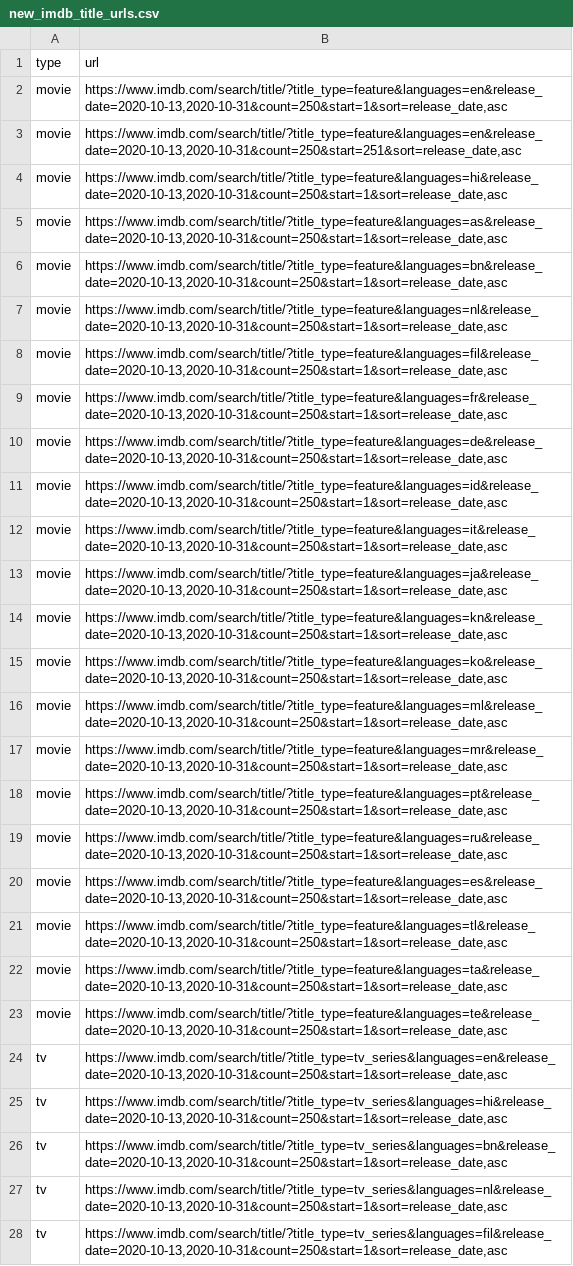
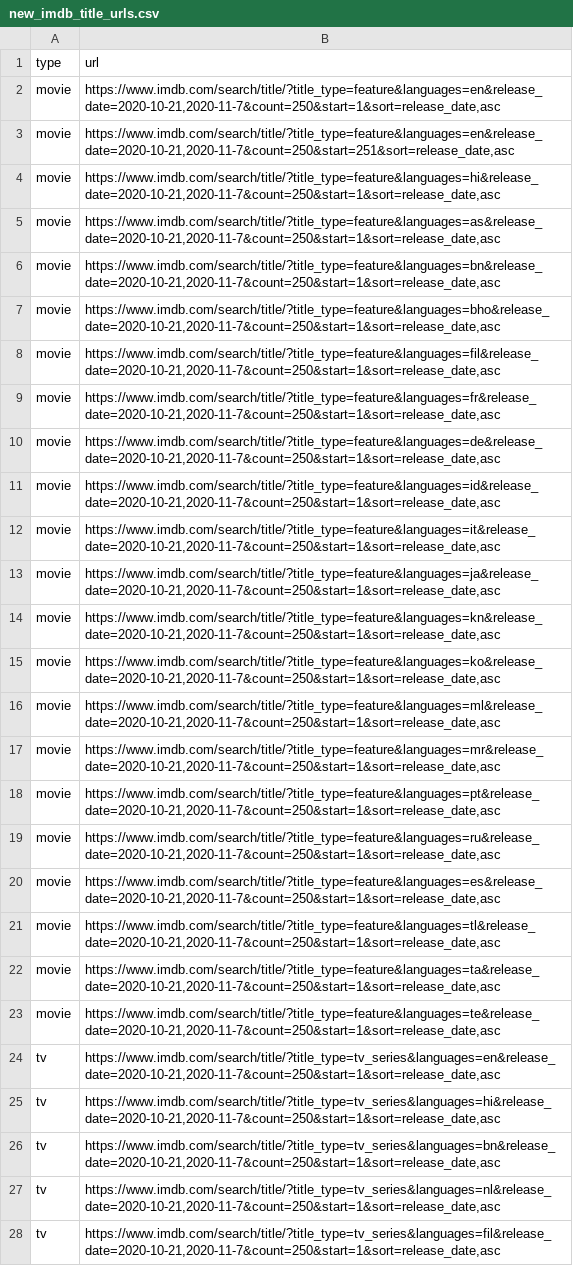
Before and after one commit to flibo-tech/data_pipelines, a CSV file: scraping_utilities/new_imdb_title_urls.csv, drawn as a sheet; only a part is shown; the diff covers the shown part only; the diff names each change by its address in the sheet, - before the commit and + after, or states it on an @@ line.

Commit message:
scraping new data

```diff
--- a/scraping_utilities/new_imdb_title_urls.csv
+++ b/scraping_utilities/new_imdb_title_urls.csv
-B2 (url): https://www.imdb.com/search/title/?title_type=feature&languages=en&release_date=2020-10-13,2020-10-31&count=250&start=1&sort=release_date,asc
+B2 (url): https://www.imdb.com/search/title/?title_type=feature&languages=en&release_date=2020-10-21,2020-11-7&count=250&start=1&sort=release_date,asc
-B3 (url): https://www.imdb.com/search/title/?title_type=feature&languages=en&release_date=2020-10-13,2020-10-31&count=250&start=251&sort=release_date,asc
+B3 (url): https://www.imdb.com/search/title/?title_type=feature&languages=en&release_date=2020-10-21,2020-11-7&count=250&start=251&sort=release_date,asc
-B4 (url): https://www.imdb.com/search/title/?title_type=feature&languages=hi&release_date=2020-10-13,2020-10-31&count=250&start=1&sort=release_date,asc
+B4 (url): https://www.imdb.com/search/title/?title_type=feature&languages=hi&release_date=2020-10-21,2020-11-7&count=250&start=1&sort=release_date,asc
-B5 (url): https://www.imdb.com/search/title/?title_type=feature&languages=as&release_date=2020-10-13,2020-10-31&count=250&start=1&sort=release_date,asc
+B5 (url): https://www.imdb.com/search/title/?title_type=feature&languages=as&release_date=2020-10-21,2020-11-7&count=250&start=1&sort=release_date,asc
-B6 (url): https://www.imdb.com/search/title/?title_type=feature&languages=bn&release_date=2020-10-13,2020-10-31&count=250&start=1&sort=release_date,asc
+B6 (url): https://www.imdb.com/search/title/?title_type=feature&languages=bn&release_date=2020-10-21,2020-11-7&count=250&start=1&sort=release_date,asc
-B7 (url): https://www.imdb.com/search/title/?title_type=feature&languages=nl&release_date=2020-10-13,2020-10-31&count=250&start=1&sort=release_date,asc
+B7 (url): https://www.imdb.com/search/title/?title_type=feature&languages=bho&release_date=2020-10-21,2020-11-7&count=250&start=1&sort=release_date,asc
-B8 (url): https://www.imdb.com/search/title/?title_type=feature&languages=fil&release_date=2020-10-13,2020-10-31&count=250&start=1&sort=release_date,asc
+B8 (url): https://www.imdb.com/search/title/?title_type=feature&languages=fil&release_date=2020-10-21,2020-11-7&count=250&start=1&sort=release_date,asc
-B9 (url): https://www.imdb.com/search/title/?title_type=feature&languages=fr&release_date=2020-10-13,2020-10-31&count=250&start=1&sort=release_date,asc
+B9 (url): https://www.imdb.com/search/title/?title_type=feature&languages=fr&release_date=2020-10-21,2020-11-7&count=250&start=1&sort=release_date,asc
-B10 (url): https://www.imdb.com/search/title/?title_type=feature&languages=de&release_date=2020-10-13,2020-10-31&count=250&start=1&sort=release_date,asc
+B10 (url): https://www.imdb.com/search/title/?title_type=feature&languages=de&release_date=2020-10-21,2020-11-7&count=250&start=1&sort=release_date,asc
-B11 (url): https://www.imdb.com/search/title/?title_type=feature&languages=id&release_date=2020-10-13,2020-10-31&count=250&start=1&sort=release_date,asc
+B11 (url): https://www.imdb.com/search/title/?title_type=feature&languages=id&release_date=2020-10-21,2020-11-7&count=250&start=1&sort=release_date,asc
-B12 (url): https://www.imdb.com/search/title/?title_type=feature&languages=it&release_date=2020-10-13,2020-10-31&count=250&start=1&sort=release_date,asc
+B12 (url): https://www.imdb.com/search/title/?title_type=feature&languages=it&release_date=2020-10-21,2020-11-7&count=250&start=1&sort=release_date,asc
-B13 (url): https://www.imdb.com/search/title/?title_type=feature&languages=ja&release_date=2020-10-13,2020-10-31&count=250&start=1&sort=release_date,asc
+B13 (url): https://www.imdb.com/search/title/?title_type=feature&languages=ja&release_date=2020-10-21,2020-11-7&count=250&start=1&sort=release_date,asc
-B14 (url): https://www.imdb.com/search/title/?title_type=feature&languages=kn&release_date=2020-10-13,2020-10-31&count=250&start=1&sort=release_date,asc
+B14 (url): https://www.imdb.com/search/title/?title_type=feature&languages=kn&release_date=2020-10-21,2020-11-7&count=250&start=1&sort=release_date,asc
-B15 (url): https://www.imdb.com/search/title/?title_type=feature&languages=ko&release_date=2020-10-13,2020-10-31&count=250&start=1&sort=release_date,asc
+B15 (url): https://www.imdb.com/search/title/?title_type=feature&languages=ko&release_date=2020-10-21,2020-11-7&count=250&start=1&sort=release_date,asc
-B16 (url): https://www.imdb.com/search/title/?title_type=feature&languages=ml&release_date=2020-10-13,2020-10-31&count=250&start=1&sort=release_date,asc
+B16 (url): https://www.imdb.com/search/title/?title_type=feature&languages=ml&release_date=2020-10-21,2020-11-7&count=250&start=1&sort=release_date,asc
-B17 (url): https://www.imdb.com/search/title/?title_type=feature&languages=mr&release_date=2020-10-13,2020-10-31&count=250&start=1&sort=release_date,asc
+B17 (url): https://www.imdb.com/search/title/?title_type=feature&languages=mr&release_date=2020-10-21,2020-11-7&count=250&start=1&sort=release_date,asc
-B18 (url): https://www.imdb.com/search/title/?title_type=feature&languages=pt&release_date=2020-10-13,2020-10-31&count=250&start=1&sort=release_date,asc
+B18 (url): https://www.imdb.com/search/title/?title_type=feature&languages=pt&release_date=2020-10-21,2020-11-7&count=250&start=1&sort=release_date,asc
-B19 (url): https://www.imdb.com/search/title/?title_type=feature&languages=ru&release_date=2020-10-13,2020-10-31&count=250&start=1&sort=release_date,asc
+B19 (url): https://www.imdb.com/search/title/?title_type=feature&languages=ru&release_date=2020-10-21,2020-11-7&count=250&start=1&sort=release_date,asc
-B20 (url): https://www.imdb.com/search/title/?title_type=feature&languages=es&release_date=2020-10-13,2020-10-31&count=250&start=1&sort=release_date,asc
+B20 (url): https://www.imdb.com/search/title/?title_type=feature&languages=es&release_date=2020-10-21,2020-11-7&count=250&start=1&sort=release_date,asc
-B21 (url): https://www.imdb.com/search/title/?title_type=feature&languages=tl&release_date=2020-10-13,2020-10-31&count=250&start=1&sort=release_date,asc
+B21 (url): https://www.imdb.com/search/title/?title_type=feature&languages=tl&release_date=2020-10-21,2020-11-7&count=250&start=1&sort=release_date,asc
-B22 (url): https://www.imdb.com/search/title/?title_type=feature&languages=ta&release_date=2020-10-13,2020-10-31&count=250&start=1&sort=release_date,asc
+B22 (url): https://www.imdb.com/search/title/?title_type=feature&languages=ta&release_date=2020-10-21,2020-11-7&count=250&start=1&sort=release_date,asc
-B23 (url): https://www.imdb.com/search/title/?title_type=feature&languages=te&release_date=2020-10-13,2020-10-31&count=250&start=1&sort=release_date,asc
+B23 (url): https://www.imdb.com/search/title/?title_type=feature&languages=te&release_date=2020-10-21,2020-11-7&count=250&start=1&sort=release_date,asc
-B24 (url): https://www.imdb.com/search/title/?title_type=tv_series&languages=en&release_date=2020-10-13,2020-10-31&count=250&start=1&sort=release_date,asc
+B24 (url): https://www.imdb.com/search/title/?title_type=tv_series&languages=en&release_date=2020-10-21,2020-11-7&count=250&start=1&sort=release_date,asc
-B25 (url): https://www.imdb.com/search/title/?title_type=tv_series&languages=hi&release_date=2020-10-13,2020-10-31&count=250&start=1&sort=release_date,asc
+B25 (url): https://www.imdb.com/search/title/?title_type=tv_series&languages=hi&release_date=2020-10-21,2020-11-7&count=250&start=1&sort=release_date,asc
-B26 (url): https://www.imdb.com/search/title/?title_type=tv_series&languages=bn&release_date=2020-10-13,2020-10-31&count=250&start=1&sort=release_date,asc
+B26 (url): https://www.imdb.com/search/title/?title_type=tv_series&languages=bn&release_date=2020-10-21,2020-11-7&count=250&start=1&sort=release_date,asc
-B27 (url): https://www.imdb.com/search/title/?title_type=tv_series&languages=nl&release_date=2020-10-13,2020-10-31&count=250&start=1&sort=release_date,asc
+B27 (url): https://www.imdb.com/search/title/?title_type=tv_series&languages=nl&release_date=2020-10-21,2020-11-7&count=250&start=1&sort=release_date,asc
-B28 (url): https://www.imdb.com/search/title/?title_type=tv_series&languages=fil&release_date=2020-10-13,2020-10-31&count=250&start=1&sort=release_date,asc
+B28 (url): https://www.imdb.com/search/title/?title_type=tv_series&languages=fil&release_date=2020-10-21,2020-11-7&count=250&start=1&sort=release_date,asc
```
Also changed, not shown: 24 edited cells elsewhere in this file, 2 other files.
